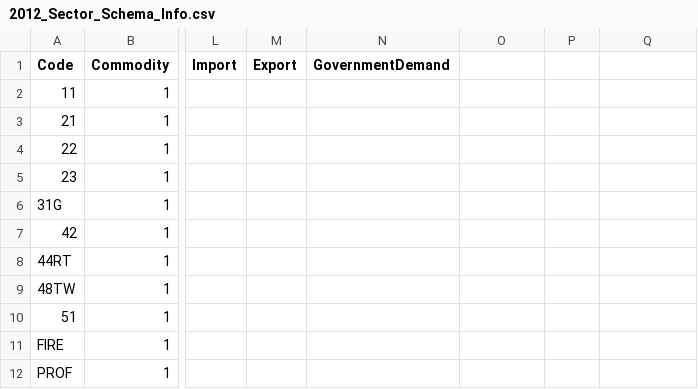
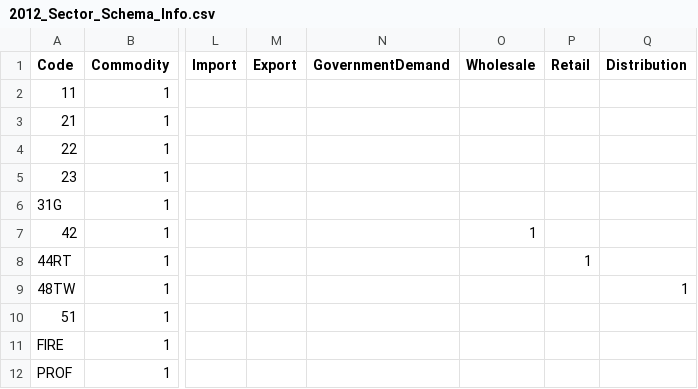
Before and after one commit to USEPA/useeior, a CSV file: inst/extdata/2012_Sector_Schema_Info.csv, drawn as a sheet; only a part is shown, gaps mark what is left out; the diff names each change by its address in the sheet, - before the commit and + after, or states it on an @@ line.

```diff
--- a/inst/extdata/2012_Sector_Schema_Info.csv
+++ b/inst/extdata/2012_Sector_Schema_Info.csv
-O1: (empty)
+O1: Wholesale
-P1: (empty)
+P1: Retail
-Q1: (empty)
+Q1: Distribution
-O7 (Wholesale): (empty)
+O7 (Wholesale): 1
-P8 (Retail): (empty)
+P8 (Retail): 1
-Q9 (Distribution): (empty)
+Q9 (Distribution): 1
```
Also changed, not shown: inst/extdata/2012_Summary_Schema_Info.csv, 2 other files.
